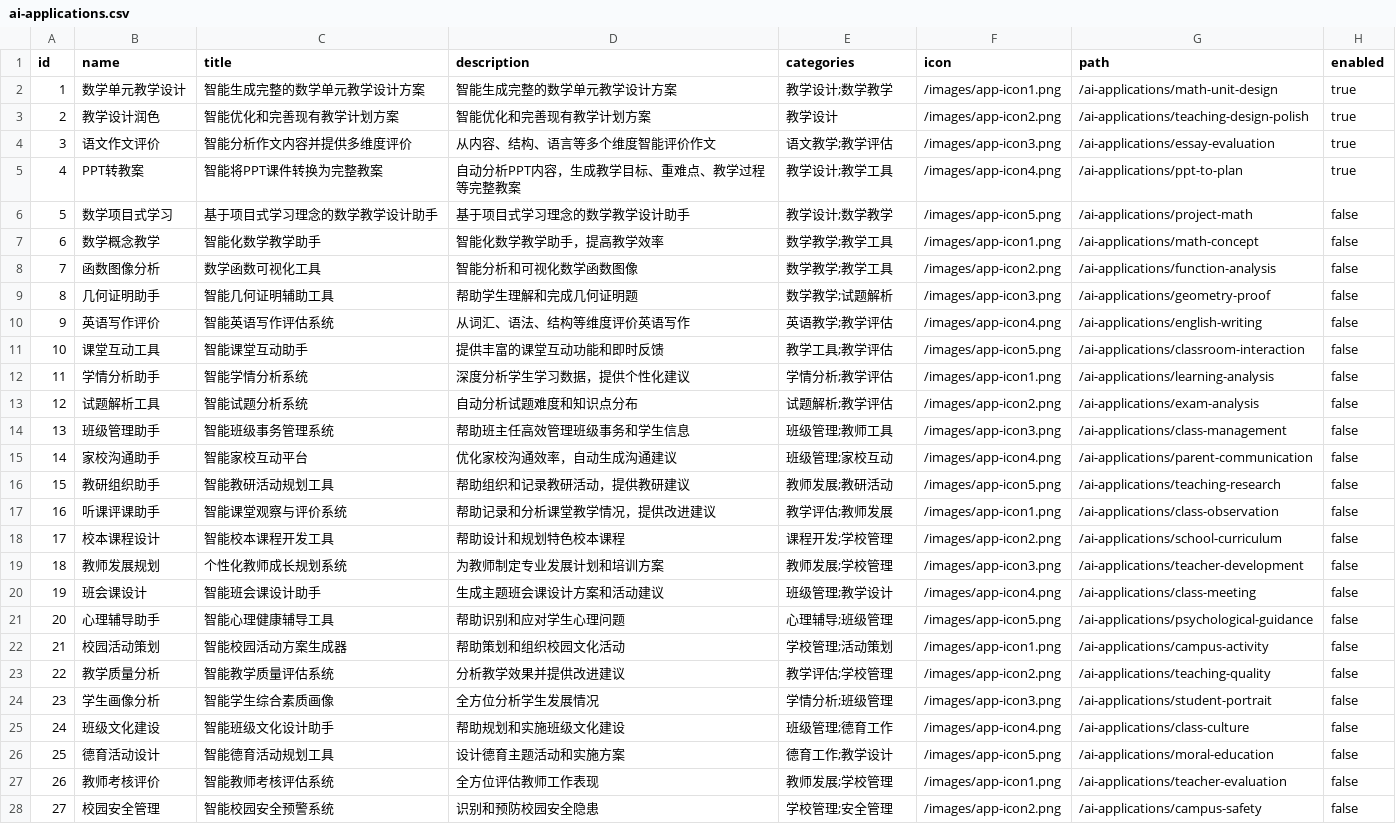
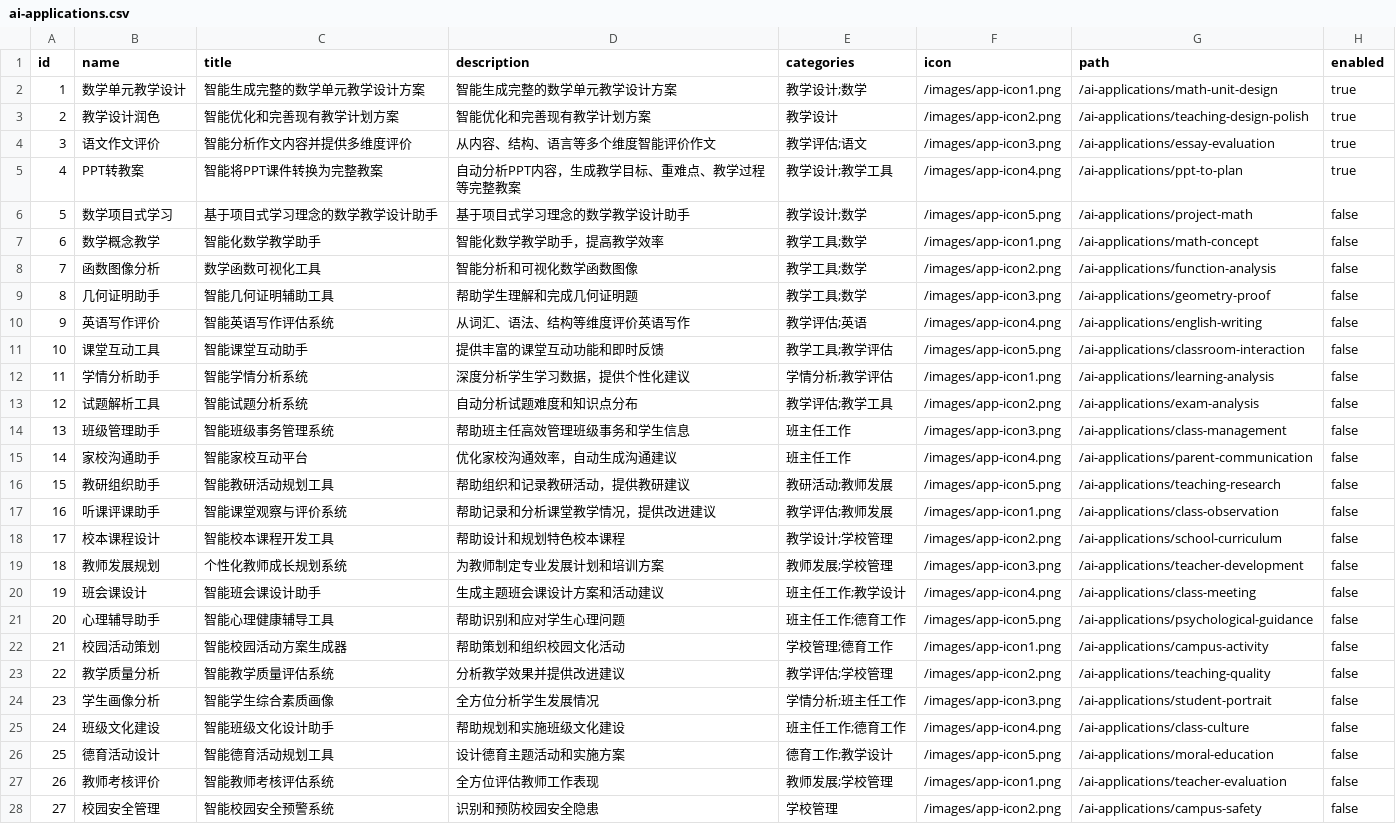
Before and after one commit to jqlong17/ai_edu_app, a CSV file: app/data/ai-applications.csv, drawn as a sheet; only a part is shown; the diff covers the shown part only.

Commit message:
优化AI应用标签分类，使其符合工作类型和学科分类系统

```diff
--- a/app/data/ai-applications.csv
+++ b/app/data/ai-applications.csv
@@ -1,28 +1,28 @@
 id,name,title,description,categories,icon,path,enabled
-1,数学单元教学设计,智能生成完整的数学单元教学设计方案,智能生成完整的数学单元教学设计方案,教学设计;数学教学,/images/app-icon1.png,/ai-applications/math-unit-design,true
+1,数学单元教学设计,智能生成完整的数学单元教学设计方案,智能生成完整的数学单元教学设计方案,教学设计;数学,/images/app-icon1.png,/ai-applications/math-unit-design,true
 2,教学设计润色,智能优化和完善现有教学计划方案,智能优化和完善现有教学计划方案,教学设计,/images/app-icon2.png,/ai-applications/teaching-design-polish,true
-3,语文作文评价,智能分析作文内容并提供多维度评价,从内容、结构、语言等多个维度智能评价作文,语文教学;教学评估,/images/app-icon3.png,/ai-applications/essay-evaluation,true
+3,语文作文评价,智能分析作文内容并提供多维度评价,从内容、结构、语言等多个维度智能评价作文,教学评估;语文,/images/app-icon3.png,/ai-applications/essay-evaluation,true
 4,PPT转教案,智能将PPT课件转换为完整教案,自动分析PPT内容，生成教学目标、重难点、教学过程等完整教案,教学设计;教学工具,/images/app-icon4.png,/ai-applications/ppt-to-plan,true
-5,数学项目式学习,基于项目式学习理念的数学教学设计助手,基于项目式学习理念的数学教学设计助手,教学设计;数学教学,/images/app-icon5.png,/ai-applications/project-math,false
-6,数学概念教学,智能化数学教学助手,智能化数学教学助手，提高教学效率,数学教学;教学工具,/images/app-icon1.png,/ai-applications/math-concept,false
-7,函数图像分析,数学函数可视化工具,智能分析和可视化数学函数图像,数学教学;教学工具,/images/app-icon2.png,/ai-applications/function-analysis,false
-8,几何证明助手,智能几何证明辅助工具,帮助学生理解和完成几何证明题,数学教学;试题解析,/images/app-icon3.png,/ai-applications/geometry-proof,false
-9,英语写作评价,智能英语写作评估系统,从词汇、语法、结构等维度评价英语写作,英语教学;教学评估,/images/app-icon4.png,/ai-applications/english-writing,false
+5,数学项目式学习,基于项目式学习理念的数学教学设计助手,基于项目式学习理念的数学教学设计助手,教学设计;数学,/images/app-icon5.png,/ai-applications/project-math,false
+6,数学概念教学,智能化数学教学助手,智能化数学教学助手，提高教学效率,教学工具;数学,/images/app-icon1.png,/ai-applications/math-concept,false
+7,函数图像分析,数学函数可视化工具,智能分析和可视化数学函数图像,教学工具;数学,/images/app-icon2.png,/ai-applications/function-analysis,false
+8,几何证明助手,智能几何证明辅助工具,帮助学生理解和完成几何证明题,教学工具;数学,/images/app-icon3.png,/ai-applications/geometry-proof,false
+9,英语写作评价,智能英语写作评估系统,从词汇、语法、结构等维度评价英语写作,教学评估;英语,/images/app-icon4.png,/ai-applications/english-writing,false
 10,课堂互动工具,智能课堂互动助手,提供丰富的课堂互动功能和即时反馈,教学工具;教学评估,/images/app-icon5.png,/ai-applications/classroom-interaction,false
 11,学情分析助手,智能学情分析系统,深度分析学生学习数据，提供个性化建议,学情分析;教学评估,/images/app-icon1.png,/ai-applications/learning-analysis,false
-12,试题解析工具,智能试题分析系统,自动分析试题难度和知识点分布,试题解析;教学评估,/images/app-icon2.png,/ai-applications/exam-analysis,false
-13,班级管理助手,智能班级事务管理系统,帮助班主任高效管理班级事务和学生信息,班级管理;教师工具,/images/app-icon3.png,/ai-applications/class-management,false
-14,家校沟通助手,智能家校互动平台,优化家校沟通效率，自动生成沟通建议,班级管理;家校互动,/images/app-icon4.png,/ai-applications/parent-communication,false
-15,教研组织助手,智能教研活动规划工具,帮助组织和记录教研活动，提供教研建议,教师发展;教研活动,/images/app-icon5.png,/ai-applications/teaching-research,false
+12,试题解析工具,智能试题分析系统,自动分析试题难度和知识点分布,教学评估;教学工具,/images/app-icon2.png,/ai-applications/exam-analysis,false
+13,班级管理助手,智能班级事务管理系统,帮助班主任高效管理班级事务和学生信息,班主任工作,/images/app-icon3.png,/ai-applications/class-management,false
+14,家校沟通助手,智能家校互动平台,优化家校沟通效率，自动生成沟通建议,班主任工作,/images/app-icon4.png,/ai-applications/parent-communication,false
+15,教研组织助手,智能教研活动规划工具,帮助组织和记录教研活动，提供教研建议,教研活动;教师发展,/images/app-icon5.png,/ai-applications/teaching-research,false
 16,听课评课助手,智能课堂观察与评价系统,帮助记录和分析课堂教学情况，提供改进建议,教学评估;教师发展,/images/app-icon1.png,/ai-applications/class-observation,false
-17,校本课程设计,智能校本课程开发工具,帮助设计和规划特色校本课程,课程开发;学校管理,/images/app-icon2.png,/ai-applications/school-curriculum,false
+17,校本课程设计,智能校本课程开发工具,帮助设计和规划特色校本课程,教学设计;学校管理,/images/app-icon2.png,/ai-applications/school-curriculum,false
 18,教师发展规划,个性化教师成长规划系统,为教师制定专业发展计划和培训方案,教师发展;学校管理,/images/app-icon3.png,/ai-applications/teacher-development,false
-19,班会课设计,智能班会课设计助手,生成主题班会课设计方案和活动建议,班级管理;教学设计,/images/app-icon4.png,/ai-applications/class-meeting,false
-20,心理辅导助手,智能心理健康辅导工具,帮助识别和应对学生心理问题,心理辅导;班级管理,/images/app-icon5.png,/ai-applications/psychological-guidance,false
-21,校园活动策划,智能校园活动方案生成器,帮助策划和组织校园文化活动,学校管理;活动策划,/images/app-icon1.png,/ai-applications/campus-activity,false
+19,班会课设计,智能班会课设计助手,生成主题班会课设计方案和活动建议,班主任工作;教学设计,/images/app-icon4.png,/ai-applications/class-meeting,false
+20,心理辅导助手,智能心理健康辅导工具,帮助识别和应对学生心理问题,班主任工作;德育工作,/images/app-icon5.png,/ai-applications/psychological-guidance,false
+21,校园活动策划,智能校园活动方案生成器,帮助策划和组织校园文化活动,学校管理;德育工作,/images/app-icon1.png,/ai-applications/campus-activity,false
 22,教学质量分析,智能教学质量评估系统,分析教学效果并提供改进建议,教学评估;学校管理,/images/app-icon2.png,/ai-applications/teaching-quality,false
-23,学生画像分析,智能学生综合素质画像,全方位分析学生发展情况,学情分析;班级管理,/images/app-icon3.png,/ai-applications/student-portrait,false
-24,班级文化建设,智能班级文化设计助手,帮助规划和实施班级文化建设,班级管理;德育工作,/images/app-icon4.png,/ai-applications/class-culture,false
+23,学生画像分析,智能学生综合素质画像,全方位分析学生发展情况,学情分析;班主任工作,/images/app-icon3.png,/ai-applications/student-portrait,false
+24,班级文化建设,智能班级文化设计助手,帮助规划和实施班级文化建设,班主任工作;德育工作,/images/app-icon4.png,/ai-applications/class-culture,false
 25,德育活动设计,智能德育活动规划工具,设计德育主题活动和实施方案,德育工作;教学设计,/images/app-icon5.png,/ai-applications/moral-education,false
 26,教师考核评价,智能教师考核评估系统,全方位评估教师工作表现,教师发展;学校管理,/images/app-icon1.png,/ai-applications/teacher-evaluation,false
-27,校园安全管理,智能校园安全预警系统,识别和预防校园安全隐患,学校管理;安全管理,/images/app-icon2.png,/ai-applications/campus-safety,false
+27,校园安全管理,智能校园安全预警系统,识别和预防校园安全隐患,学校管理,/images/app-icon2.png,/ai-applications/campus-safety,false
```
Also changed, not shown: 20 edited cells elsewhere in this file.
